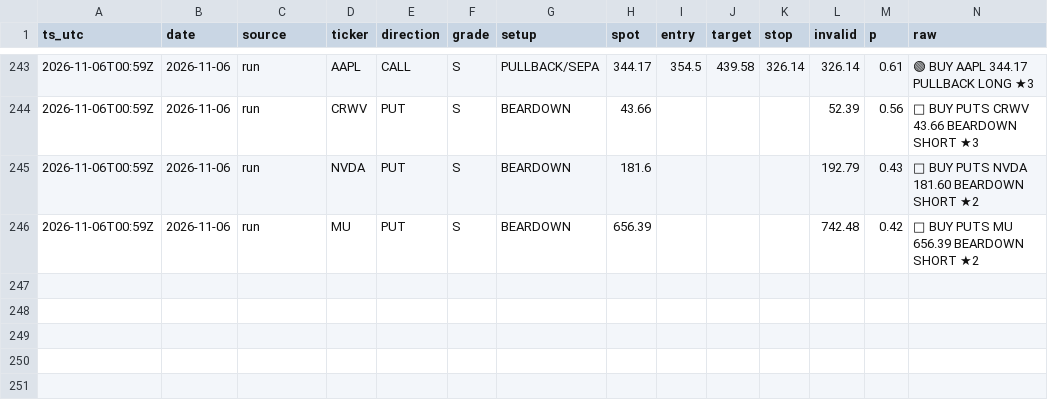
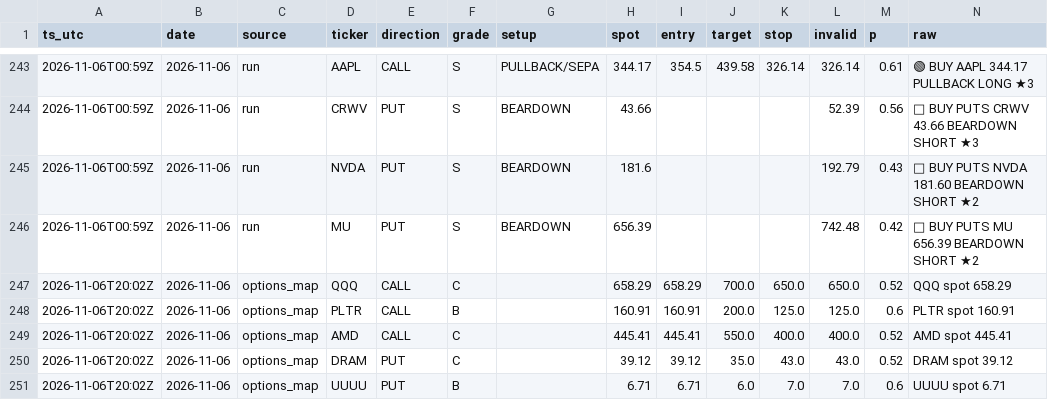
Before and after one commit to dincerorc-rgb/OptScan-1, a CSV file: state/signals.csv, drawn as a sheet; only a part is shown, gaps mark what is left out; the diff names each change by its address in the sheet, - before the commit and + after, or states it on an @@ line.

Commit message:
calib: log signals [skip ci]

```diff
--- a/state/signals.csv
+++ b/state/signals.csv
+row 247: 2026-11-06T20:02Z | 2026-11-06 | options_map | QQQ | CALL | C |  | 658.29 | 658.29 | 700.0 | 650.0 | 650.0 | 0.52 | QQQ spot 658.29
+row 248: 2026-11-06T20:02Z | 2026-11-06 | options_map | PLTR | CALL | B |  | 160.91 | 160.91 | 200.0 | 125.0 | 125.0 | 0.6 | PLTR spot 160.91
+row 249: 2026-11-06T20:02Z | 2026-11-06 | options_map | AMD | CALL | C |  | 445.41 | 445.41 | 550.0 | 400.0 | 400.0 | 0.52 | AMD spot 445.41
+row 250: 2026-11-06T20:02Z | 2026-11-06 | options_map | DRAM | PUT | C |  | 39.12 | 39.12 | 35.0 | 43.0 | 43.0 | 0.52 | DRAM spot 39.12
+row 251: 2026-11-06T20:02Z | 2026-11-06 | options_map | UUUU | PUT | B |  | 6.71 | 6.71 | 6.0 | 7.0 | 7.0 | 0.6 | UUUU spot 6.71
```
